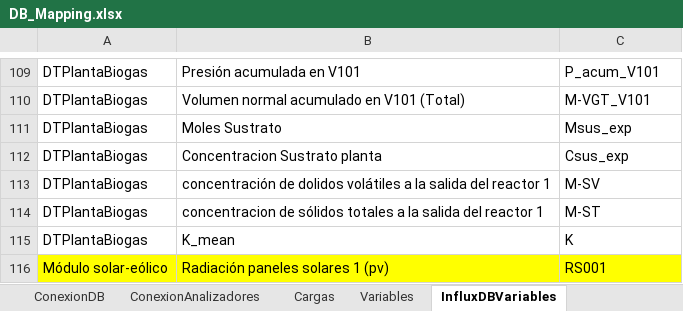
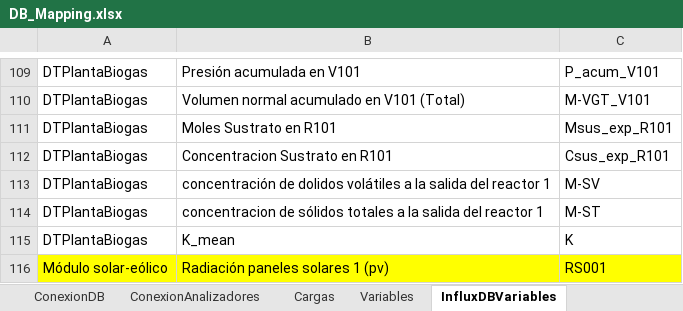
Before and after one commit to andeusse/project-cali, an Excel workbook: backend/v1.0/tools/DB_Mapping.xlsx, sheet InfluxDBVariables, drawn as a sheet; only a part is shown, gaps mark what is left out; values as stored, in another font and other column widths than the file's, no borders; the diff names each change by its address in the sheet, - before the commit and + after, or states it on an @@ line.

```diff
--- a/backend/v1.0/tools/DB_Mapping.xlsx (sheet InfluxDBVariables)
+++ b/backend/v1.0/tools/DB_Mapping.xlsx (sheet InfluxDBVariables)
-B111: Moles Sustrato
+B111: Moles Sustrato en R101
-C111: Msus_exp
+C111: Msus_exp_R101
-B112: Concentracion Sustrato planta
+B112: Concentracion Sustrato en R101
-C112: Csus_exp
+C112: Csus_exp_R101
```
Also changed, not shown: 1 other file.
